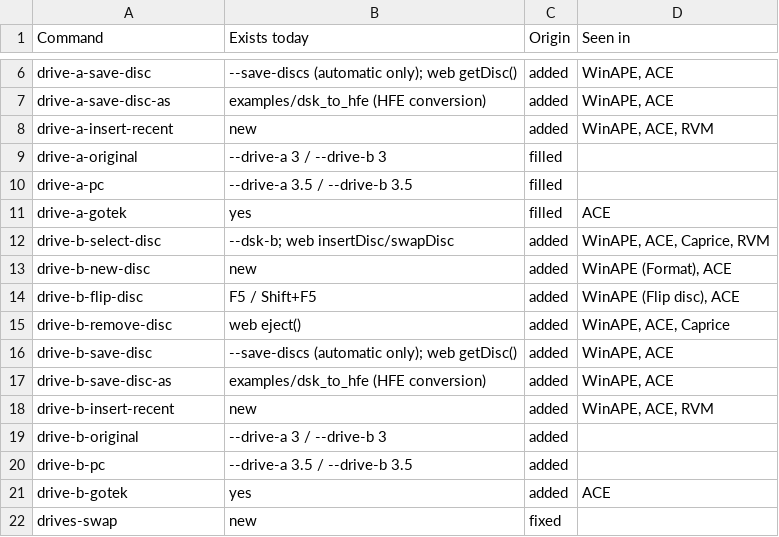
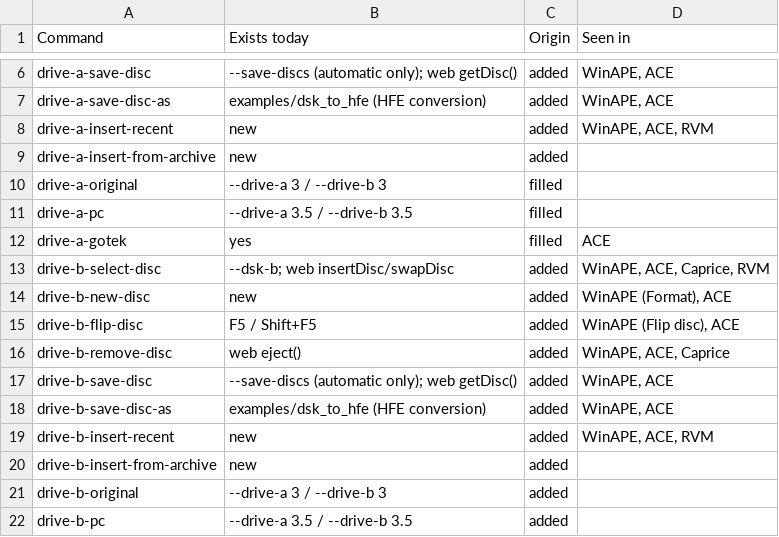
Before and after one commit to rgiot/bemu, a CSV file: doc/menu-ui-origins.csv, drawn as a sheet; only a part is shown, gaps mark what is left out; the shorter side is filled out with more unchanged rows.

```diff
--- a/doc/menu-ui-origins.csv
+++ b/doc/menu-ui-origins.csv
@@ -8,2 +8,3 @@ drive-a-save-disc-as,examples/dsk_to_hfe (HFE conversion),added,"WinAPE, ACE"
 drive-a-insert-recent,new,added,"WinAPE, ACE, RVM"
+drive-a-insert-from-archive,new,added,
 drive-a-original,--drive-a 3 / --drive-b 3,filled,
@@ -18,2 +19,3 @@ drive-b-save-disc-as,examples/dsk_to_hfe (HFE conversion),added,"WinAPE, ACE"
 drive-b-insert-recent,new,added,"WinAPE, ACE, RVM"
+drive-b-insert-from-archive,new,added,
 drive-b-original,--drive-a 3 / --drive-b 3,added,
```
Also changed, not shown: doc/menu-ui.csv, 4 other files.
